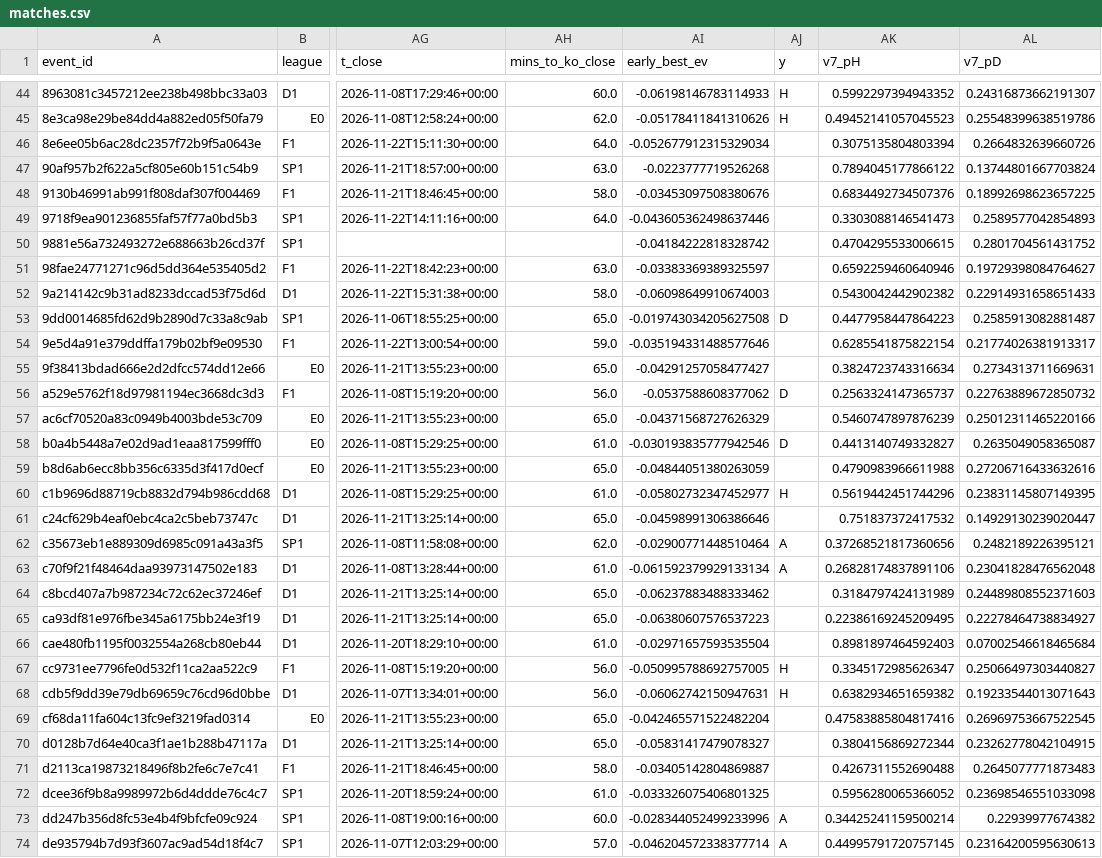
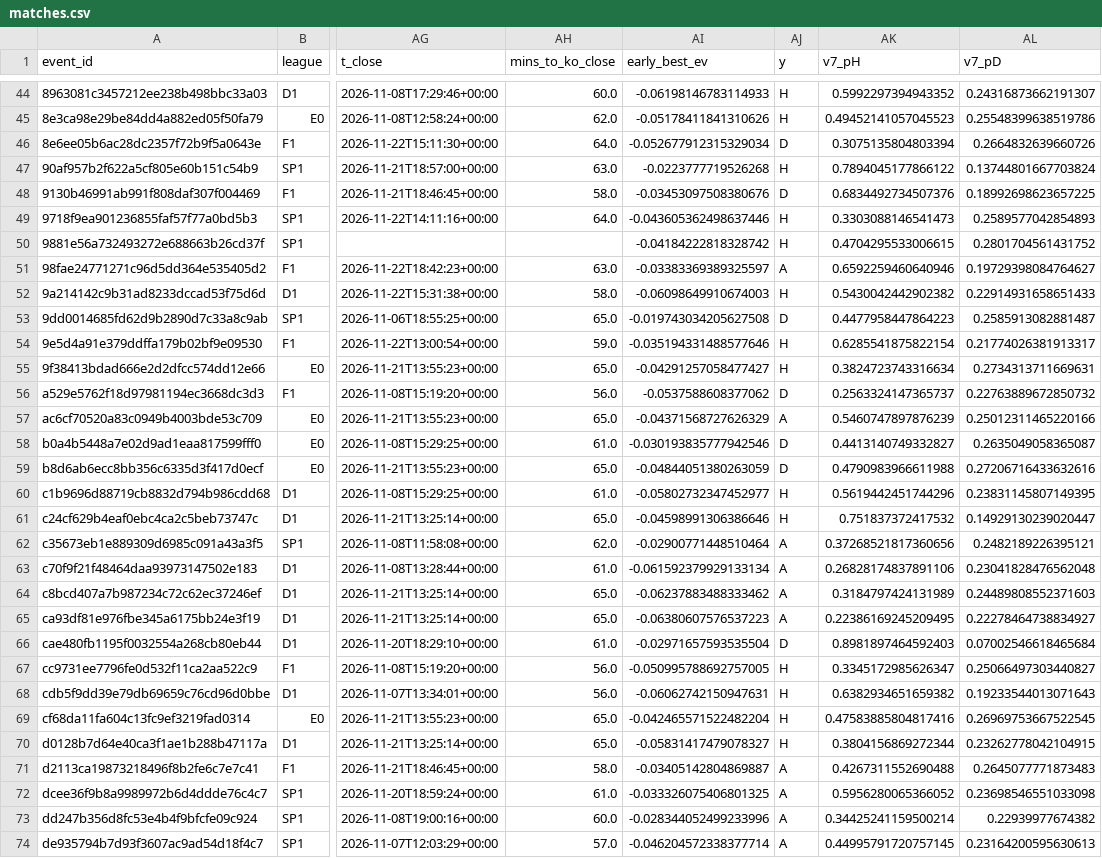
Before and after one commit to alcadiomontes03/match-engine-odds, a CSV file: data/research/sharp/matches.csv, drawn as a sheet; only a part is shown, gaps mark what is left out; the diff covers the shown part only; the diff names each change by its address in the sheet, - before the commit and + after, or states it on an @@ line.

```diff
--- a/data/research/sharp/matches.csv
+++ b/data/research/sharp/matches.csv
-AJ46 (y): (empty)
+AJ46 (y): D
-AJ47 (y): (empty)
+AJ47 (y): H
-AJ48 (y): (empty)
+AJ48 (y): D
-AJ49:AJ50 (y): (empty)
+AJ49:AJ50 (y): H
-AJ51 (y): (empty)
+AJ51 (y): A
-AJ52 (y): (empty)
+AJ52 (y): H
-AJ54:AJ55 (y): (empty)
+AJ54:AJ55 (y): H
-AJ57 (y): (empty)
+AJ57 (y): A
-AJ59 (y): (empty)
+AJ59 (y): D
-AJ61 (y): (empty)
+AJ61 (y): H
-AJ64:AJ65 (y): (empty)
+AJ64:AJ65 (y): A
-AJ66 (y): (empty)
+AJ66 (y): D
-AJ69:AJ70 (y): (empty)
+AJ69:AJ70 (y): H
-AJ71:AJ72 (y): (empty)
+AJ71:AJ72 (y): A
```
Also changed, not shown: 17 edited cells elsewhere in this file, 5 other files.
